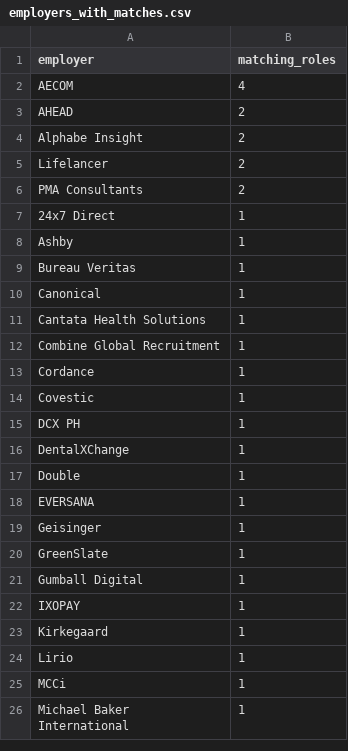
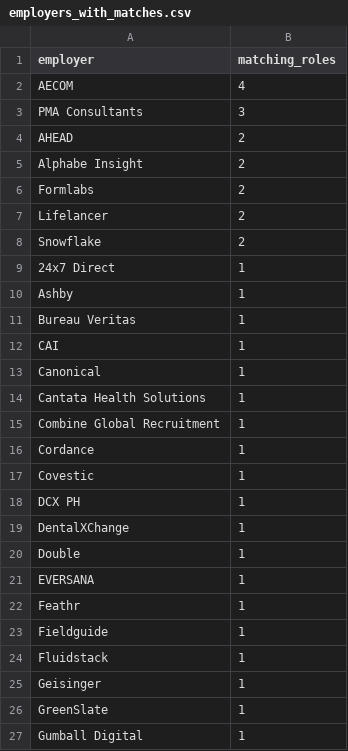
Before and after one commit to NIKHIL5771/boston-pm-radar, a CSV file: out/employers_with_matches.csv, drawn as a sheet; only a part is shown; the shorter side is filled out with more unchanged rows.

```diff
--- a/out/employers_with_matches.csv
+++ b/out/employers_with_matches.csv
@@ -2,6 +2,8 @@ employer,matching_roles
 AECOM,4
+PMA Consultants,3
 AHEAD,2
 Alphabe Insight,2
+Formlabs,2
 Lifelancer,2
-PMA Consultants,2
+Snowflake,2
 24x7 Direct,1
@@ -9,2 +11,3 @@ Ashby,1
 Bureau Veritas,1
+CAI,1
 Canonical,1
@@ -18,2 +21,5 @@ Double,1
 EVERSANA,1
+Feathr,1
+Fieldguide,1
+Fluidstack,1
 Geisinger,1
```
Also changed, not shown: out/jobs.csv, 6 other files.
